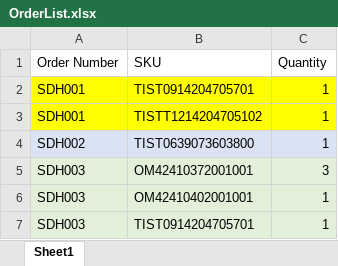
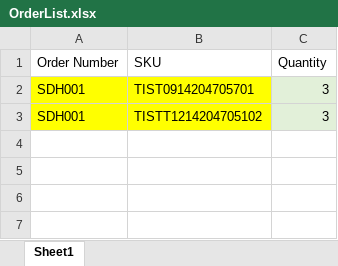
Before and after one commit to iTeddy1/Jomaship-order-placing-automation, an Excel workbook: OrderList.xlsx, sheet Sheet1, drawn as a sheet; values as stored, in another font and other column widths than the file's, no borders; the diff names each change by its address in the sheet, - before the commit and + after, or states it on an @@ line.

```diff
--- a/OrderList.xlsx (sheet Sheet1)
+++ b/OrderList.xlsx (sheet Sheet1)
-C2:C3 (Quantity): 1
+C2:C3 (Quantity): 3
-C2:C3 fill: #FFFF00
+C2:C3 fill: #E2F0D9
-row 4: SDH002 | TIST0639073603800 | 1
-row 5: SDH003 | OM42410372001001 | 3
-row 6: SDH003 | OM42410402001001 | 1
-row 7: SDH003 | TIST0914204705701 | 1
```
Also changed, not shown: 1 other file.
